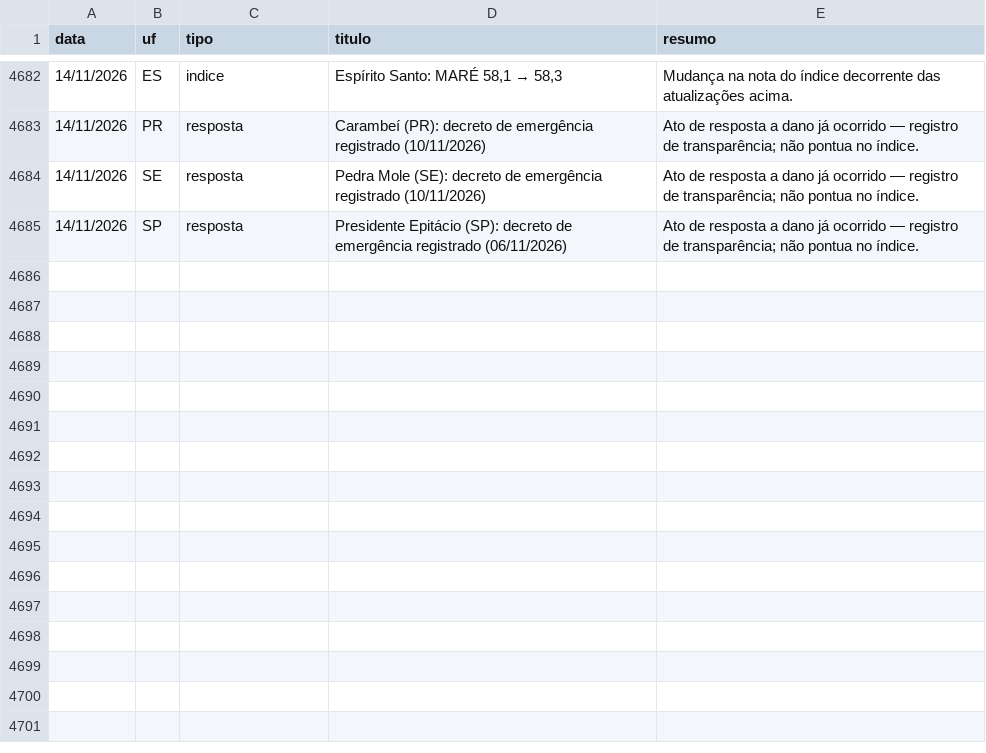
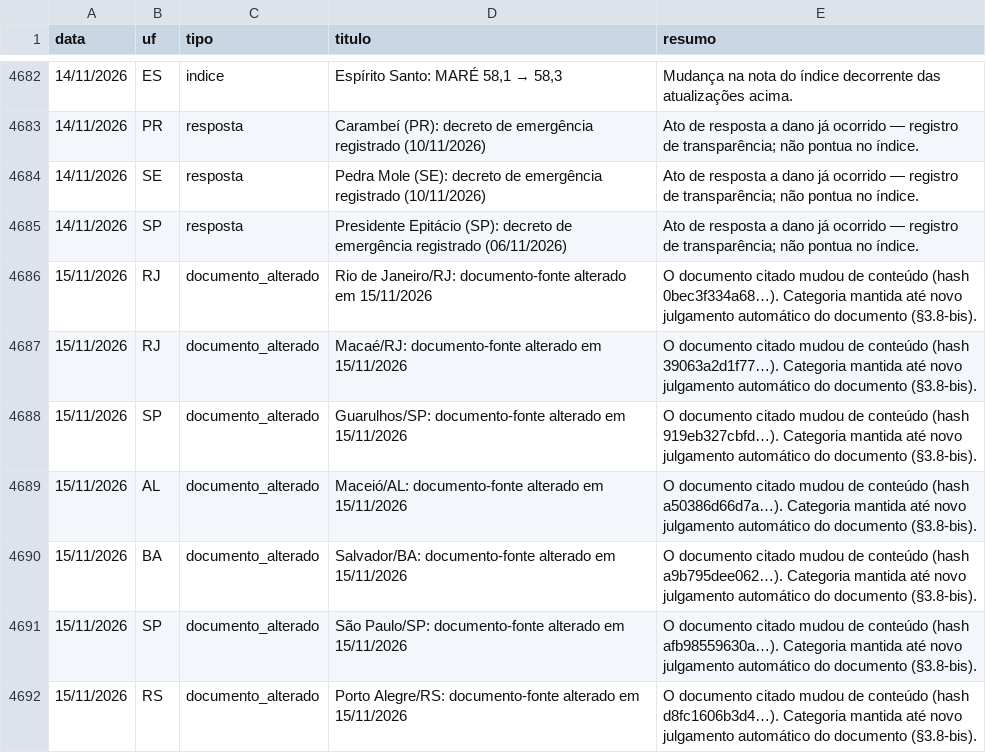
Before and after one commit to monitorelnino/monitorelnino, a CSV file: dados-abertos/historico_mudancas.csv, drawn as a sheet; only a part is shown, gaps mark what is left out; the diff names each change by its address in the sheet, - before the commit and + after, or states it on an @@ line.

```diff
--- a/dados-abertos/historico_mudancas.csv
+++ b/dados-abertos/historico_mudancas.csv
+row 4686: 15/11/2026 | RJ | documento_alterado | Rio de Janeiro/RJ: documento-fonte alterado em 15/11/2026 | O documento citado mudou de conteúdo (hash 0bec3f334a68…). Categoria mantida até novo julgamento automático do documento (§3.8-bis).
+row 4687: 15/11/2026 | RJ | documento_alterado | Macaé/RJ: documento-fonte alterado em 15/11/2026 | O documento citado mudou de conteúdo (hash 39063a2d1f77…). Categoria mantida até novo julgamento automático do documento (§3.8-bis).
+row 4688: 15/11/2026 | SP | documento_alterado | Guarulhos/SP: documento-fonte alterado em 15/11/2026 | O documento citado mudou de conteúdo (hash 919eb327cbfd…). Categoria mantida até novo julgamento automático do documento (§3.8-bis).
+row 4689: 15/11/2026 | AL | documento_alterado | Maceió/AL: documento-fonte alterado em 15/11/2026 | O documento citado mudou de conteúdo (hash a50386d66d7a…). Categoria mantida até novo julgamento automático do documento (§3.8-bis).
+row 4690: 15/11/2026 | BA | documento_alterado | Salvador/BA: documento-fonte alterado em 15/11/2026 | O documento citado mudou de conteúdo (hash a9b795dee062…). Categoria mantida até novo julgamento automático do documento (§3.8-bis).
+row 4691: 15/11/2026 | SP | documento_alterado | São Paulo/SP: documento-fonte alterado em 15/11/2026 | O documento citado mudou de conteúdo (hash afb98559630a…). Categoria mantida até novo julgamento automático do documento (§3.8-bis).
+row 4692: 15/11/2026 | RS | documento_alterado | Porto Alegre/RS: documento-fonte alterado em 15/11/2026 | O documento citado mudou de conteúdo (hash d8fc1606b3d4…). Categoria mantida até novo julgamento automático do documento (§3.8-bis).
```
Also changed, not shown: dados-abertos/painel_amostral.csv, dados-abertos/verificacao_municipal.csv, 44 other files.
